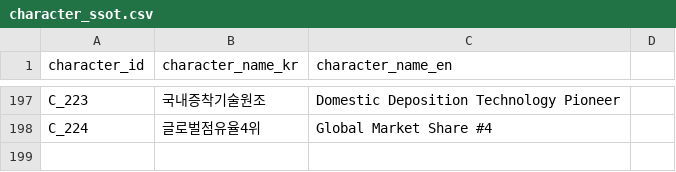
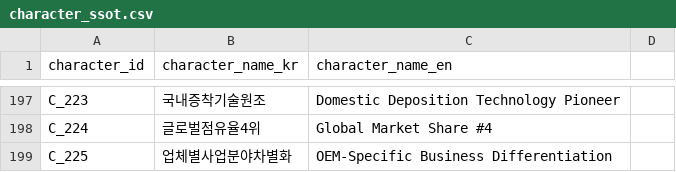
Before and after one commit to kang0302/moneytree-web, a CSV file: public/data/ssot/character_ssot.csv, drawn as a sheet; only a part is shown, gaps mark what is left out.

Commit message:
feat(T_004): macro 3 IMPACTS + CHARACTER 1 HAS_TRAIT mirror sync

```diff
--- a/public/data/ssot/character_ssot.csv
+++ b/public/data/ssot/character_ssot.csv
@@ -198 +198,2 @@ C_223,국내증착기술원조,Domestic Deposition Technology Pioneer
 C_224,글로벌점유율4위,Global Market Share #4
+C_225,업체별사업분야차별화,OEM-Specific Business Differentiation
```
Also changed, not shown: public/data/ssot/macro_ssot.csv, 1 other file.
